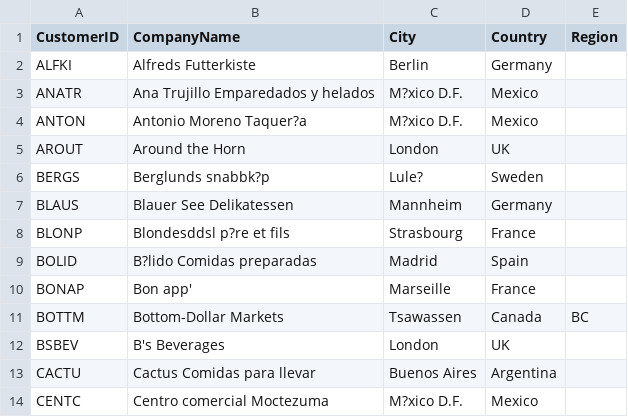
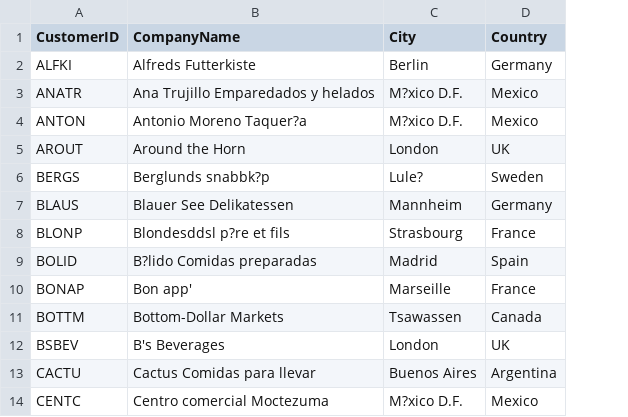
Before and after one commit to mayarcheragui/projet-bi-northwind, a CSV file: data/processed/dim_customer.csv, drawn as a sheet; only a part is shown; the diff names each change by its address in the sheet, - before the commit and + after, or states it on an @@ line.

```diff
--- a/data/processed/dim_customer.csv
+++ b/data/processed/dim_customer.csv
-column E (Region), row 11: BC
```
Also changed, not shown: 19 other files.
